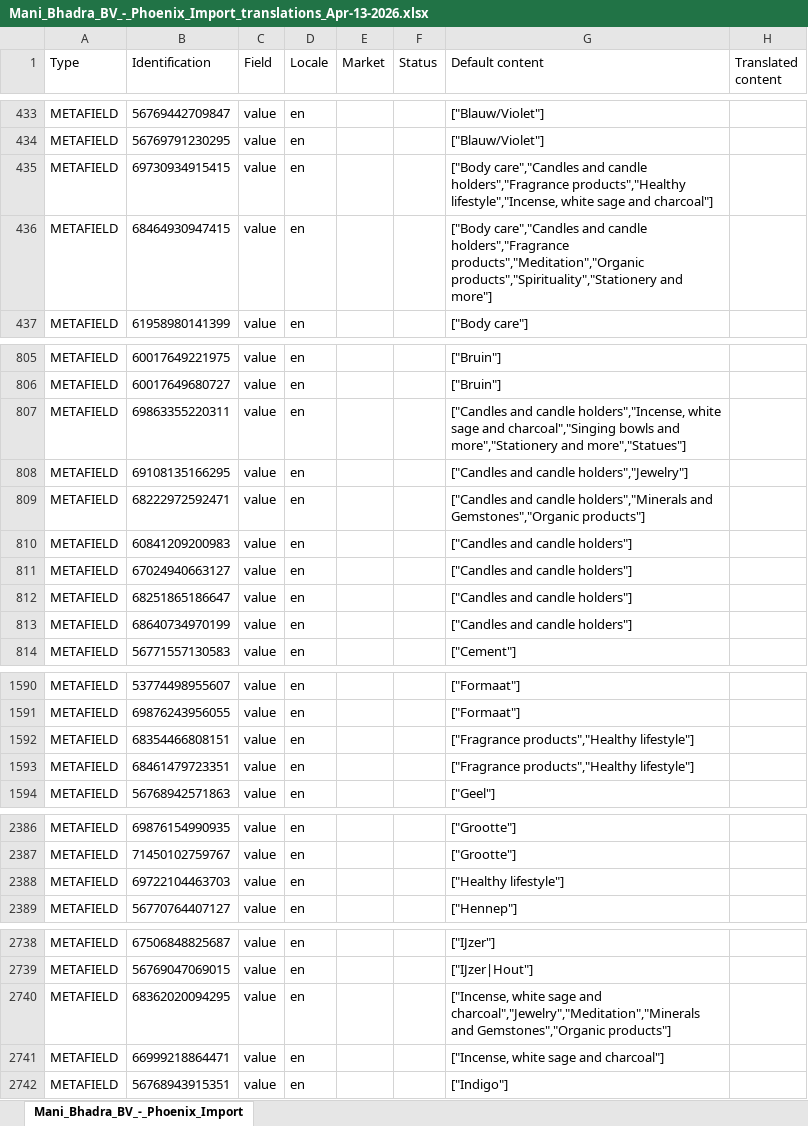
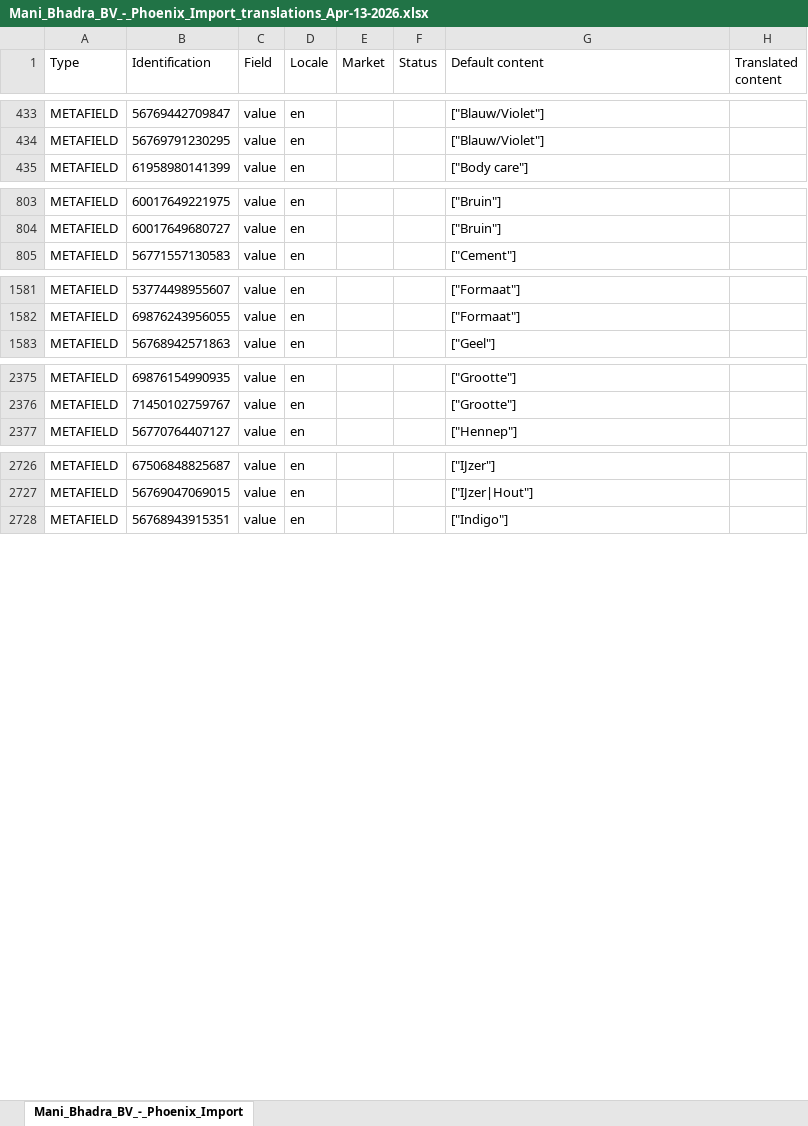
Before and after one commit to phoenix-import/phoenix-import.github.io, an Excel workbook: translations/Mani_Bhadra_BV_-_Phoenix_Import_translations_Apr-13-2026.xlsx, sheet Mani_Bhadra_BV_-_Phoenix_Import, drawn as a sheet; only a part is shown, gaps mark what is left out; values as stored, in another font and other column widths than the file's, no borders; the diff covers the shown part only; the diff names each change by its address in the sheet, - before the commit and + after, or states it on an @@ line.

```diff
--- a/translations/Mani_Bhadra_BV_-_Phoenix_Import_translations_Apr-13-2026.xlsx (sheet Mani_Bhadra_BV_-_Phoenix_Import)
+++ b/translations/Mani_Bhadra_BV_-_Phoenix_Import_translations_Apr-13-2026.xlsx (sheet Mani_Bhadra_BV_-_Phoenix_Import)
-row 435: METAFIELD | 69730934915415 | value | en |  |  | ["Body care","Candles and candle holders","Fragrance products","Healthy lifestyle","Incense, white sage and charcoal"]
-row 436: METAFIELD | 68464930947415 | value | en |  |  | ["Body care","Candles and candle holders","Fragrance products","Meditation","Organic products","Spirituality","Stationery and more"]
-row 807: METAFIELD | 69863355220311 | value | en |  |  | ["Candles and candle holders","Incense, white sage and charcoal","Singing bowls and more","Stationery and more","Statues"]
-row 808: METAFIELD | 69108135166295 | value | en |  |  | ["Candles and candle holders","Jewelry"]
-row 809: METAFIELD | 68222972592471 | value | en |  |  | ["Candles and candle holders","Minerals and Gemstones","Organic products"]
-row 810: METAFIELD | 60841209200983 | value | en |  |  | ["Candles and candle holders"]
-row 811: METAFIELD | 67024940663127 | value | en |  |  | ["Candles and candle holders"]
-row 812: METAFIELD | 68251865186647 | value | en |  |  | ["Candles and candle holders"]
-row 813: METAFIELD | 68640734970199 | value | en |  |  | ["Candles and candle holders"]
-row 1592: METAFIELD | 68354466808151 | value | en |  |  | ["Fragrance products","Healthy lifestyle"]
-row 1593: METAFIELD | 68461479723351 | value | en |  |  | ["Fragrance products","Healthy lifestyle"]
-row 2388: METAFIELD | 69722104463703 | value | en |  |  | ["Healthy lifestyle"]
-row 2740: METAFIELD | 68362020094295 | value | en |  |  | ["Incense, white sage and charcoal","Jewelry","Meditation","Minerals and Gemstones","Organic products"]
-row 2741: METAFIELD | 66999218864471 | value | en |  |  | ["Incense, white sage and charcoal"]
```
Also changed, not shown: 2 removed rows elsewhere in this sheet, 1 other file.
